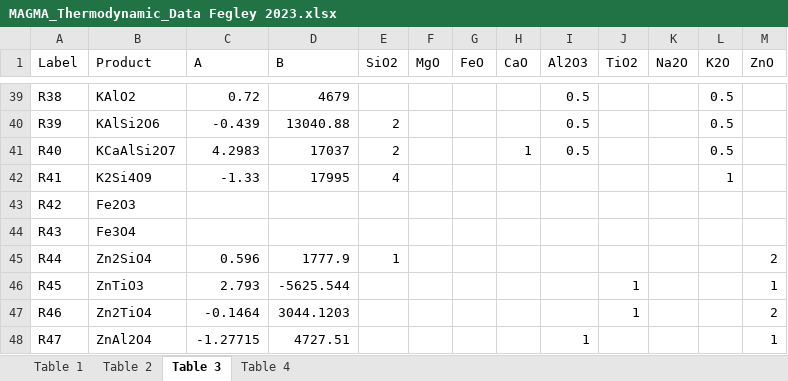
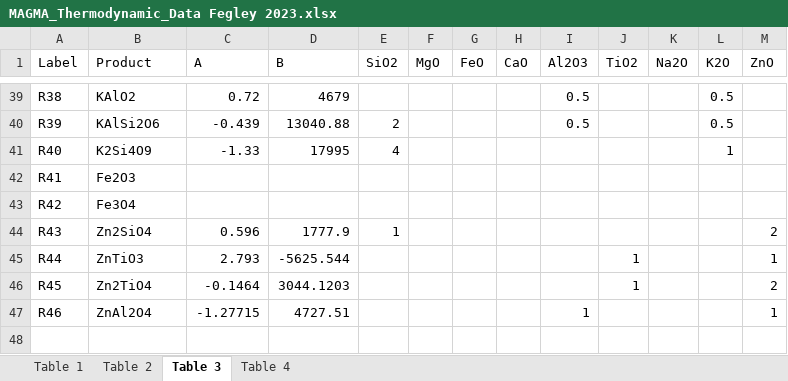
Before and after one commit to ScottHull/MAGMApy, an Excel workbook: data/MAGMA_Thermodynamic_Data Fegley 2023.xlsx, sheet Table 3, drawn as a sheet; only a part is shown, gaps mark what is left out; values as stored, in another font and other column widths than the file's, no borders; removed rows and columns are numbered as before the commit, all else as after; the diff names each change by its address in the sheet, - before the commit and + after, or states it on an @@ line.

```diff
--- a/data/MAGMA_Thermodynamic_Data Fegley 2023.xlsx (sheet Table 3)
+++ b/data/MAGMA_Thermodynamic_Data Fegley 2023.xlsx (sheet Table 3)
-row 41: R40 | KCaAlSi2O7 | 4.2983 | 17037 | 2 |  |  | 1 | 0.5 |  |  | 0.5
-A41 (Label): R41
+A41 (Label): R40
+row 42: R41 | Fe2O3
-B43 (Product): Fe2O3
+B43 (Product): Fe3O4
-row 44: R43 | Fe3O4
-A44 (Label): R44
+A44 (Label): R43
-A45 (Label): R45
+A45 (Label): R44
-A46 (Label): R46
+A46 (Label): R45
-A47 (Label): R47
+A47 (Label): R46
```
Also changed, not shown: sheet Table 2, data/MAGMA_Thermodynamic_Data.xlsx, 2 other files.
